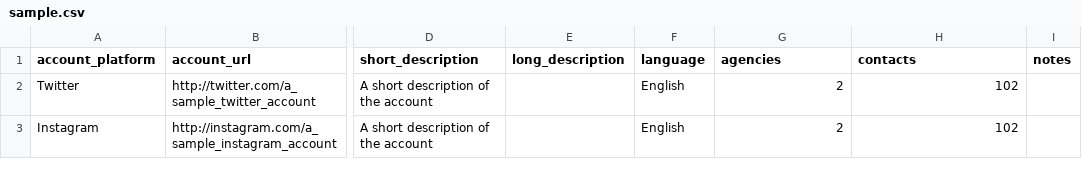
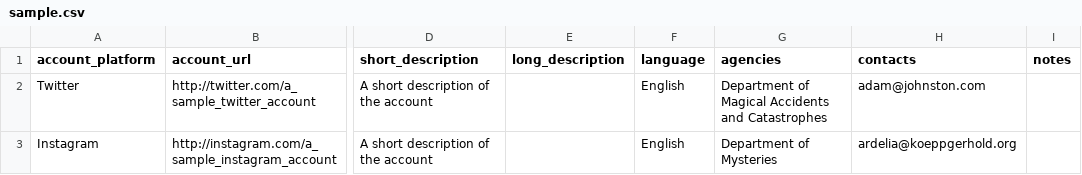
Before and after one commit to GSA/social-media-registry, a CSV file: public/docs/sample.csv, drawn as a sheet; only a part is shown, gaps mark what is left out; the diff names each change by its address in the sheet, - before the commit and + after, or states it on an @@ line.

Commit message:
Get agency and user tokens from names and emails

```diff
--- a/public/docs/sample.csv
+++ b/public/docs/sample.csv
-G2 (agencies): 2
+G2 (agencies): Department of Magical Accidents and Catastrophes
-H2 (contacts): 102
+H2 (contacts): adam@johnston.com
-G3 (agencies): 2
+G3 (agencies): Department of Mysteries
-H3 (contacts): 102
+H3 (contacts): ardelia@koeppgerhold.org
```
Also changed, not shown: 2 other files.
